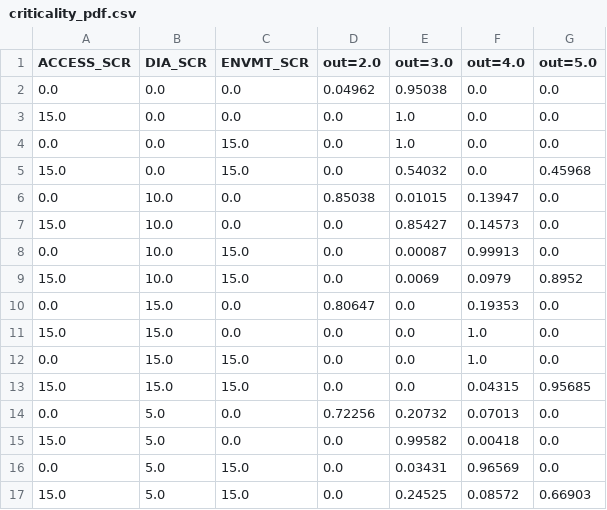
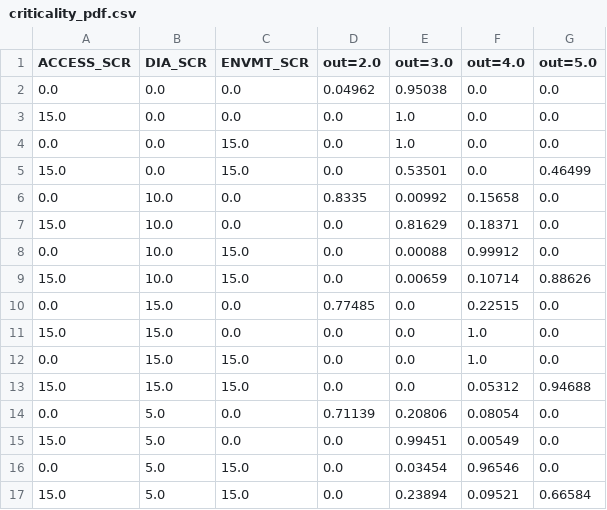
Before and after one commit to KaroAntonio/pipe-classification, a CSV file: codebase/out/criticality_pdf.csv, drawn as a sheet.

```diff
--- a/codebase/out/criticality_pdf.csv
+++ b/codebase/out/criticality_pdf.csv
@@ -4,14 +4,14 @@ ACCESS_SCR,DIA_SCR,ENVMT_SCR,out=2.0,out=3.0,out=4.0,out=5.0
 0.0,0.0,15.0,0.0,1.0,0.0,0.0
-15.0,0.0,15.0,0.0,0.54032,0.0,0.45968
-0.0,10.0,0.0,0.85038,0.01015,0.13947,0.0
-15.0,10.0,0.0,0.0,0.85427,0.14573,0.0
-0.0,10.0,15.0,0.0,0.00087,0.99913,0.0
-15.0,10.0,15.0,0.0,0.0069,0.0979,0.8952
-0.0,15.0,0.0,0.80647,0.0,0.19353,0.0
+15.0,0.0,15.0,0.0,0.53501,0.0,0.46499
+0.0,10.0,0.0,0.8335,0.00992,0.15658,0.0
+15.0,10.0,0.0,0.0,0.81629,0.18371,0.0
+0.0,10.0,15.0,0.0,0.00088,0.99912,0.0
+15.0,10.0,15.0,0.0,0.00659,0.10714,0.88626
+0.0,15.0,0.0,0.77485,0.0,0.22515,0.0
 15.0,15.0,0.0,0.0,0.0,1.0,0.0
 0.0,15.0,15.0,0.0,0.0,1.0,0.0
-15.0,15.0,15.0,0.0,0.0,0.04315,0.95685
-0.0,5.0,0.0,0.72256,0.20732,0.07013,0.0
-15.0,5.0,0.0,0.0,0.99582,0.00418,0.0
-0.0,5.0,15.0,0.0,0.03431,0.96569,0.0
-15.0,5.0,15.0,0.0,0.24525,0.08572,0.66903
+15.0,15.0,15.0,0.0,0.0,0.05312,0.94688
+0.0,5.0,0.0,0.71139,0.20806,0.08054,0.0
+15.0,5.0,0.0,0.0,0.99451,0.00549,0.0
+0.0,5.0,15.0,0.0,0.03454,0.96546,0.0
+15.0,5.0,15.0,0.0,0.23894,0.09521,0.66584
```
Also changed, not shown: codebase/out/condition_pdf.csv, codebase/out/naive_bayes_all_models.csv, 2 other files.
